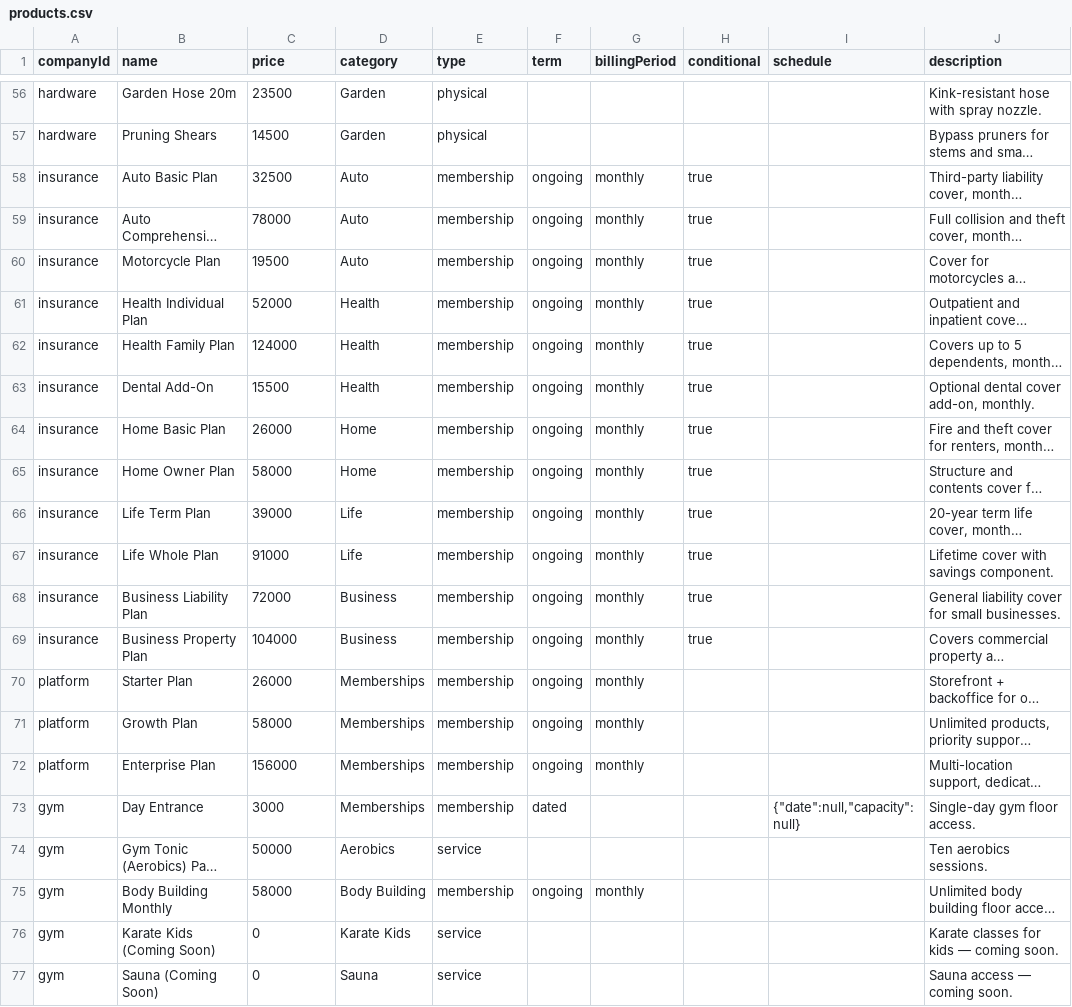
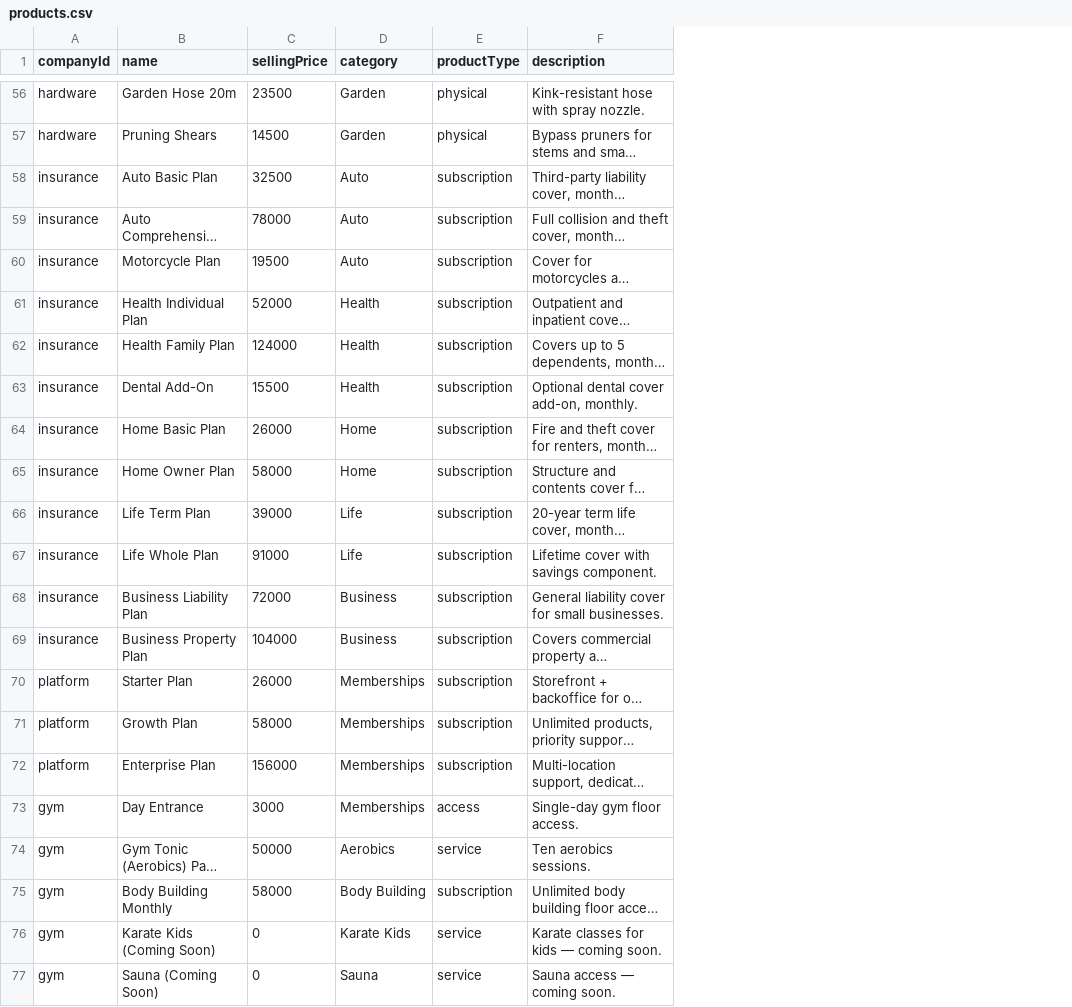
Before and after one commit to nmeo7/lever, a CSV file: scripts/seed/csv/products.csv, drawn as a sheet; only a part is shown, gaps mark what is left out; long unchanged cells end in …; the diff covers the shown part only; the diff names each change by its address in the sheet, - before the commit and + after, or states it on an @@ line.

Commit message:
Add products menu to owner role, scope knowledge to companies, and record payment source/plan creator
Fix seed data: correct product sellingPrice/productType fields and payment categories, add plans/knowledge seed data, scope dashboard cashflow to the active company (net not gross), make dashboard cards swipeable on mobile, and add a frontdesk link to the profile menu

```diff
--- a/scripts/seed/csv/products.csv
+++ b/scripts/seed/csv/products.csv
-column F (term), rows 58-75: ongoing | ongoing | ongoing | ongoing | ongoing | ongoing | ongoing | ongoing | ongoing | ongoing | ongoing | ongoing | ongoing | ongoing | ongoing | dated |  | ongoing
-column G (billingPeriod), rows 58-75: monthly | monthly | monthly | monthly | monthly | monthly | monthly | monthly | monthly | monthly | monthly | monthly | monthly | monthly | monthly |  |  | monthly
-column H (conditional), rows 58-69: all true
-column I (schedule), row 73: {"date":null,"capacity":null}
-C1: price
+C1: sellingPrice
-E1: type
+E1: productType
-E58:E72 (productType): membership
+E58:E72 (productType): subscription
-E73 (productType): membership
+E73 (productType): access
-E75 (productType): membership
+E75 (productType): subscription
```
Also changed, not shown: 15 edited cells elsewhere in this file, scripts/seed/csv/payments.csv, scripts/seed/csv/roles.csv, 14 other files.
